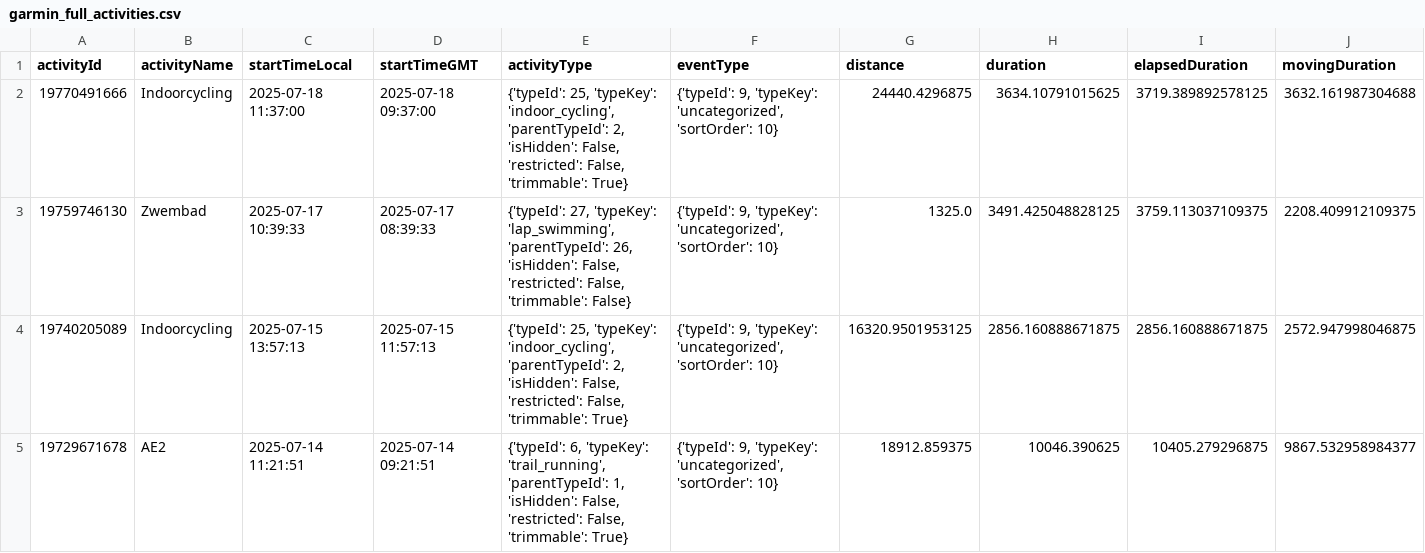
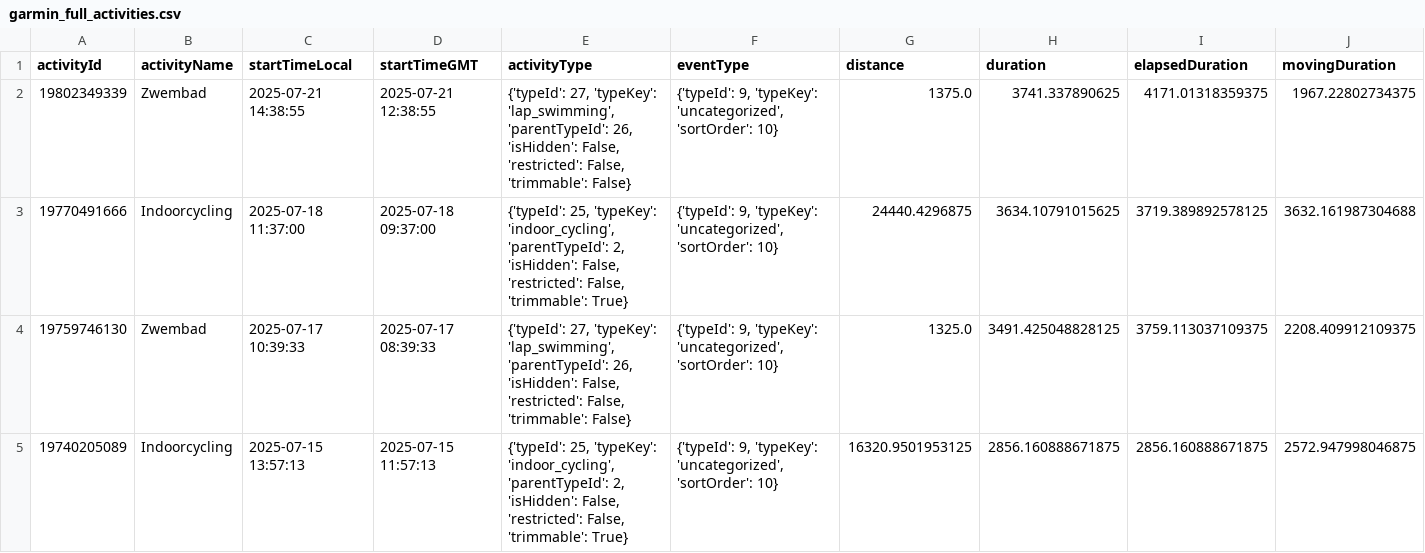
Before and after one commit to Goofy2001/TriathlonDashboard, a CSV file: garmin_full_activities.csv, drawn as a sheet; only a part is shown; the shorter side is filled out with more unchanged rows; rows hold the shown columns only; the diff names each change by its address in the sheet, - before the commit and + after, or states it on an @@ line.

```diff
--- a/garmin_full_activities.csv
+++ b/garmin_full_activities.csv
+row 2: 19802349339 | Zwembad | 2025-07-21 14:38:55 | 2025-07-21 12:38:55 | {'typeId': 27, 'typeKey': 'lap_swimming', 'parentTypeId': 26, 'isHidden': False, 'restricted': False, 'trimmable': False} | {'typeId': 9, 'typeKey': 'uncategorized', 'sortOrder': 10} | 1375.0 | 3741.337890625 | 4171.01318359375 | 1967.22802734375
```
Also changed, not shown: garmin_activities.csv, garmin_metrics_log.csv, 1 other file.
